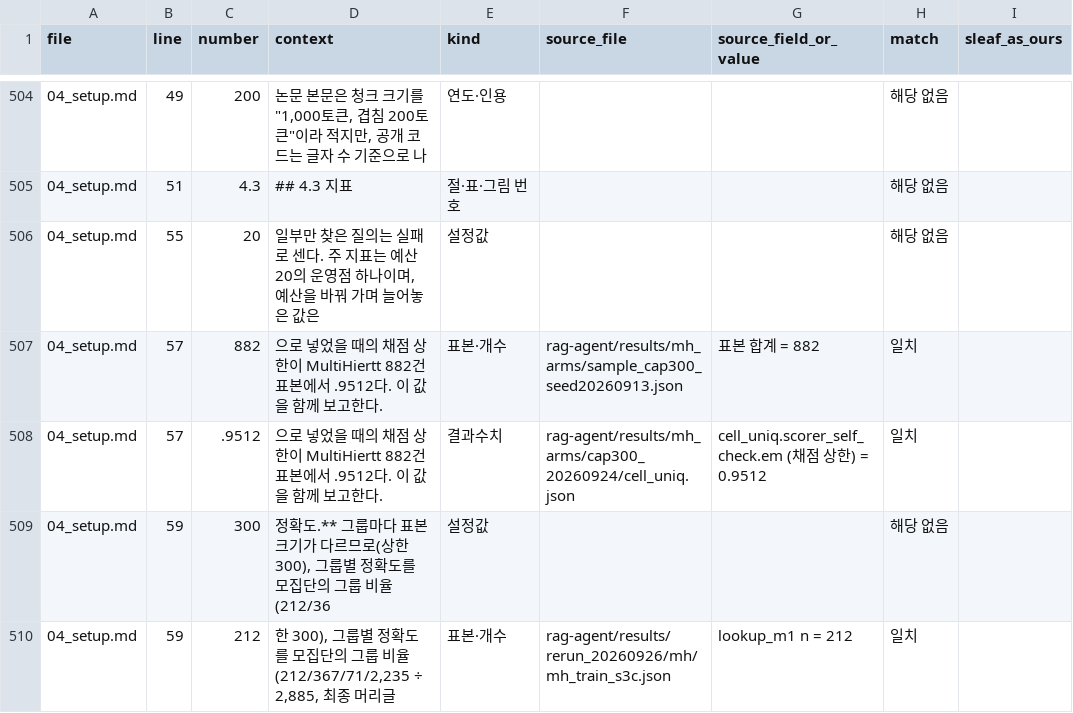
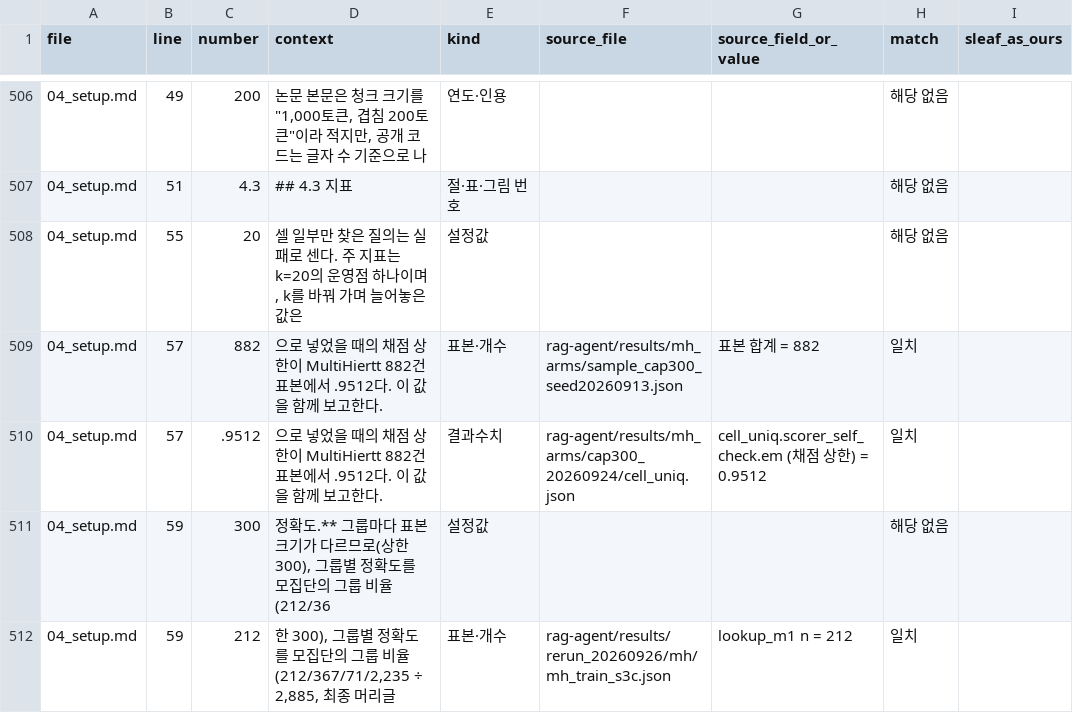
Before and after one commit to Jax0303/T2, a CSV file: rag-agent/results/thesis_numbers_20260926/numbers.csv, drawn as a sheet; only a part is shown, gaps mark what is left out; addresses are those after the commit; the diff covers the shown part only; the diff names each change by its address in the sheet, - before the commit and + after, or states it on an @@ line.

```diff
--- a/rag-agent/results/thesis_numbers_20260926/numbers.csv
+++ b/rag-agent/results/thesis_numbers_20260926/numbers.csv
-D508 (context): 일부만 찾은 질의는 실패로 센다. 주 지표는 예산 20의 운영점 하나이며, 예산을 바꿔…
+D508 (context): 셀 일부만 찾은 질의는 실패로 센다. 주 지표는 k=20의 운영점 하나이며, k를 바꿔…
```
Also changed, not shown: 7 added rows and 64 edited cells elsewhere in this file, 11 other files.
